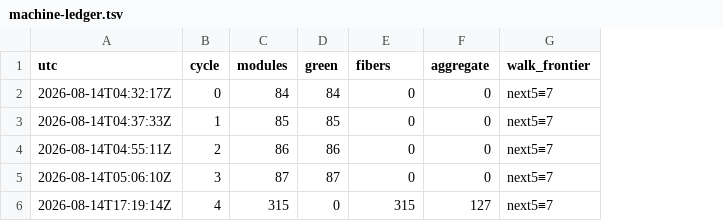
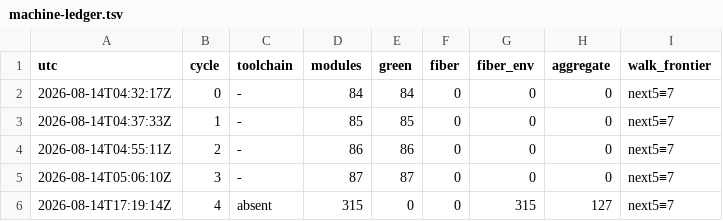
Before and after one commit to avikj/metacircular-interaction-prototype, a TSV file: collab/orchestration/machine-ledger.tsv, drawn as a sheet; addresses are those after the commit; the diff names each change by its address in the sheet, - before the commit and + after, or states it on an @@ line.

```diff
--- a/collab/orchestration/machine-ledger.tsv
+++ b/collab/orchestration/machine-ledger.tsv
+column C (toolchain), rows 2-6: - | - | - | - | absent
+column F (fiber), rows 2-6: all 0
-G1: fibers
+G1: fiber_env
```
Also changed, not shown: 3 other files.
